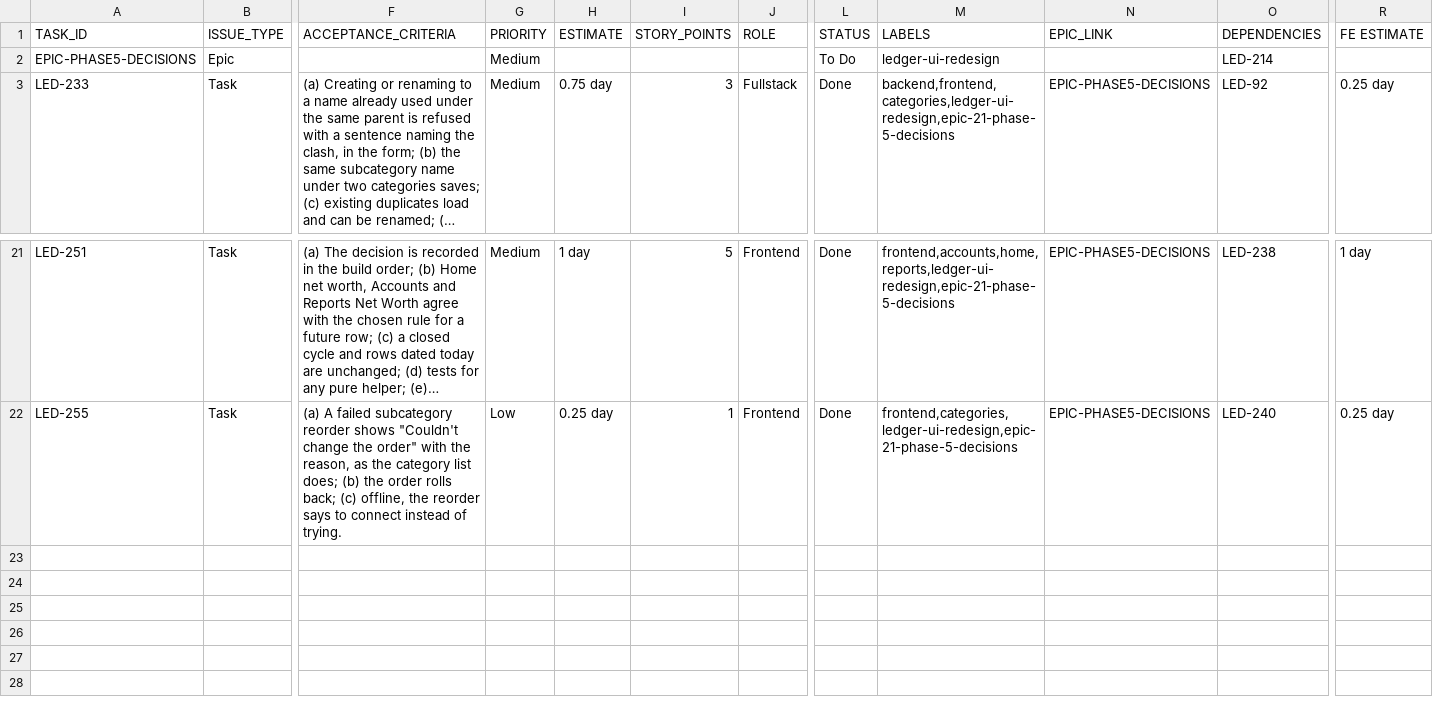
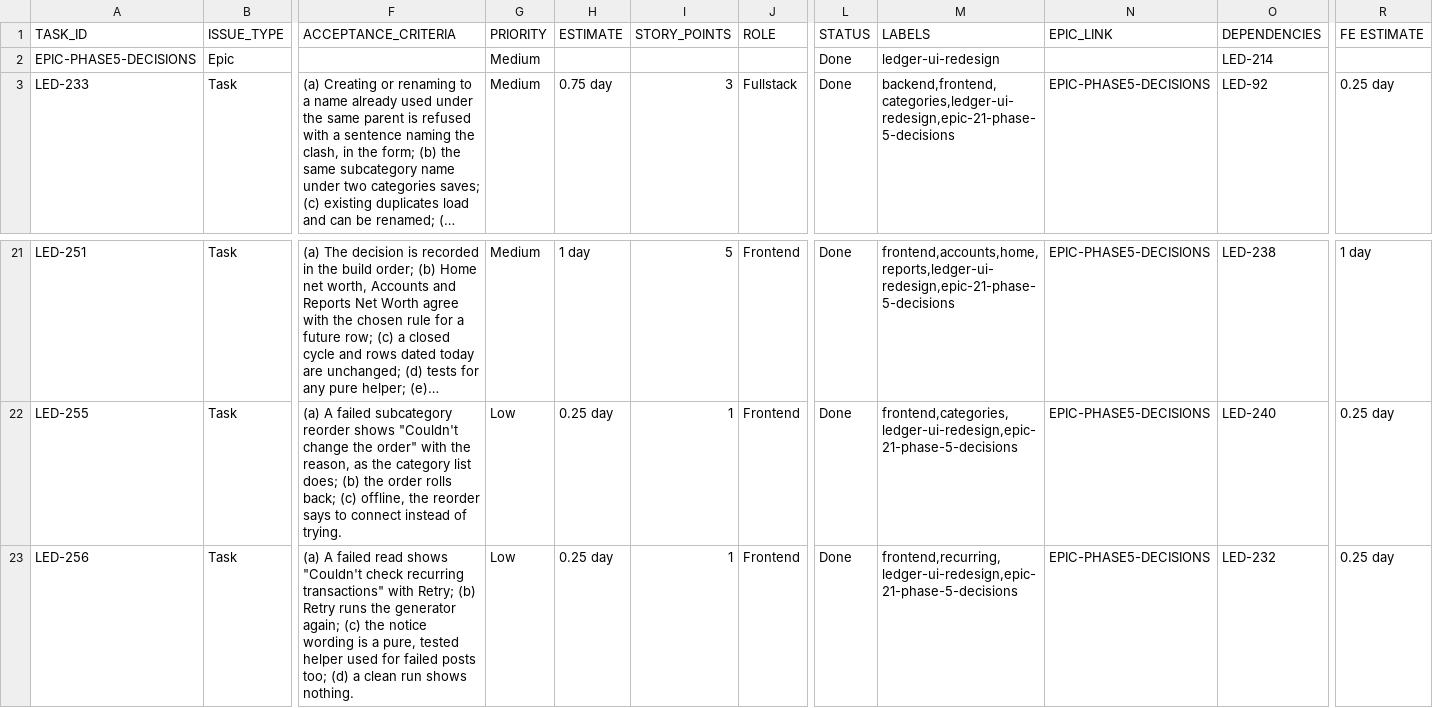
Before and after one commit to sensennysen/ledger-personal-finance, a CSV file: docs/dev-tasks/ledger-ui-redesign/epic-21-phase-5-decisions-tasks.csv, drawn as a sheet; only a part is shown, gaps mark what is left out; long unchanged cells end in …; rows hold the shown columns only; the diff names each change by its address in the sheet, - before the commit and + after, or states it on an @@ line.

```diff
--- a/docs/dev-tasks/ledger-ui-redesign/epic-21-phase-5-decisions-tasks.csv
+++ b/docs/dev-tasks/ledger-ui-redesign/epic-21-phase-5-decisions-tasks.csv
-L2 (STATUS): To Do
+L2 (STATUS): Done
+row 23: LED-256 | Task | (a) A failed read shows "Couldn't check recurring transactions" with Retry; (b) Retry runs the generator again; (c) the notice wording is a pure, tested helper used for failed posts too; (d) a clean run shows nothing. | Low | 0.25 day | 1 | Frontend | Done | frontend,recurring,ledger-ui-redesign,epic-21-phase-5-decisions | EPIC-PHASE5-DECISIONS | LED-232 | 0.25 day
```
Also changed, not shown: 5 other files.
